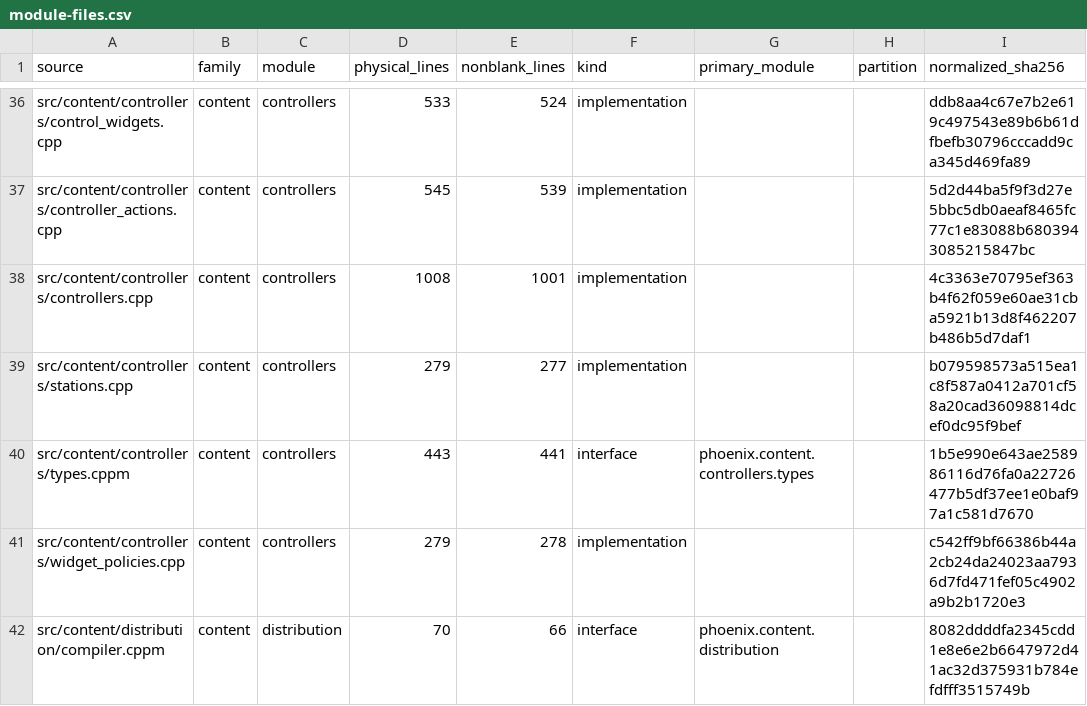
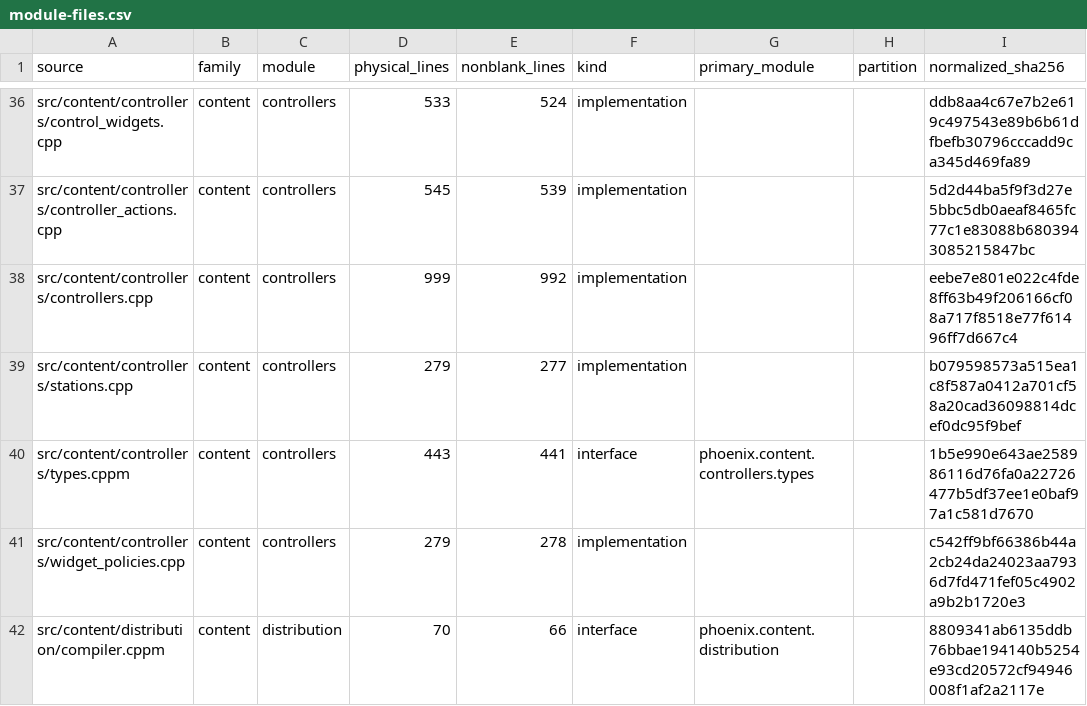
Before and after one commit to jkeywo/phoenix-v3, a CSV file: docs/module-files.csv, drawn as a sheet; only a part is shown, gaps mark what is left out; the diff covers the shown part only.

```diff
--- a/docs/module-files.csv
+++ b/docs/module-files.csv
@@ -37,3 +37,3 @@ src/content/controllers/control_widgets.cpp,content,controllers,533,524,implemen
 src/content/controllers/controller_actions.cpp,content,controllers,545,539,implementation,,,5d2d44ba5f9f3d27e5bbc5db0aeaf8465fc77c1e83088b6803943085215847bc
-src/content/controllers/controllers.cpp,content,controllers,1008,1001,implementation,,,4c3363e70795ef363b4f62f059e60ae31cba5921b13d8f462207b486b5d7daf1
+src/content/controllers/controllers.cpp,content,controllers,999,992,implementation,,,eebe7e801e022c4fde8ff63b49f206166cf08a717f8518e77f61496ff7d667c4
 src/content/controllers/stations.cpp,content,controllers,279,277,implementation,,,b079598573a515ea1c8f587a0412a701cf58a20cad36098814dcef0dc95f9bef
@@ -41,2 +41,2 @@ src/content/controllers/types.cppm,content,controllers,443,441,interface,phoenix
 src/content/controllers/widget_policies.cpp,content,controllers,279,278,implementation,,,c542ff9bf66386b44a2cb24da24023aa7936d7fd471fef05c4902a9b2b1720e3
-src/content/distribution/compiler.cppm,content,distribution,70,66,interface,phoenix.content.distribution,,8082ddddfa2345cdd1e8e6e2b6647972d41ac32d375931b784efdfff3515749b
+src/content/distribution/compiler.cppm,content,distribution,70,66,interface,phoenix.content.distribution,,8809341ab6135ddb76bbae194140b5254e93cd20572cf94946008f1af2a2117e
```
Also changed, not shown: 81 edited cells elsewhere in this file, docs/module-sizes.csv, 26 other files.
